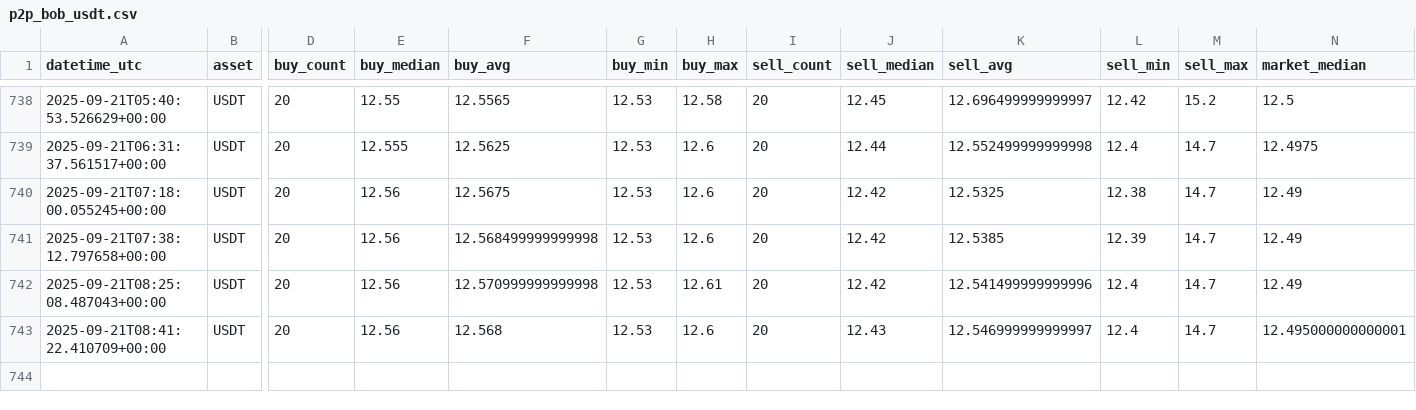
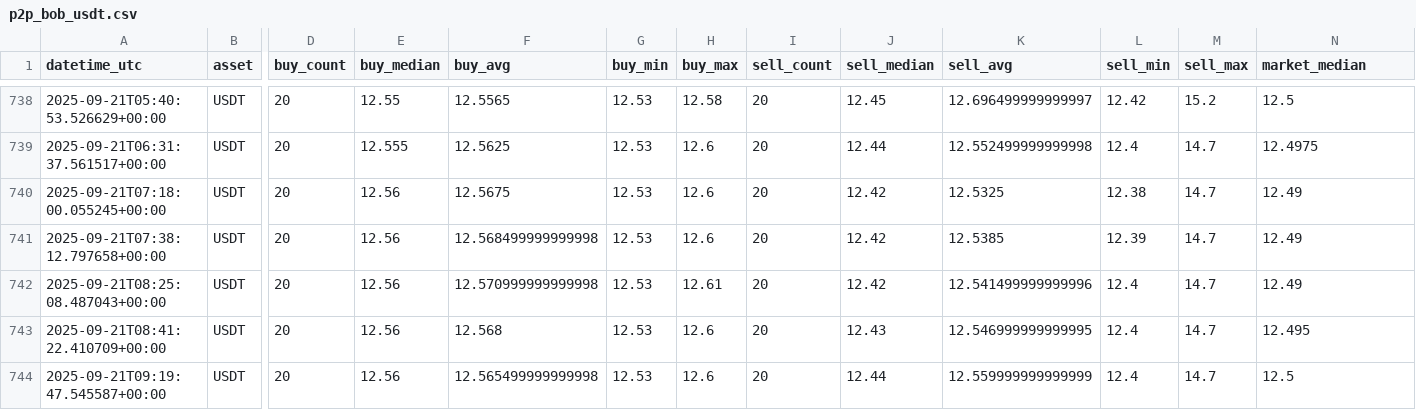
Before and after one commit to Crismtc/binance-p2p, a CSV file: data/p2p_bob_usdt.csv, drawn as a sheet; only a part is shown, gaps mark what is left out; rows hold the shown columns only; the diff names each change by its address in the sheet, - before the commit and + after, or states it on an @@ line.

```diff
--- a/data/p2p_bob_usdt.csv
+++ b/data/p2p_bob_usdt.csv
-K743 (sell_avg): 12.546999999999997
+K743 (sell_avg): 12.546999999999995
-N743 (market_median): 12.495000000000001
+N743 (market_median): 12.495
+row 744: 2025-09-21T09:19:47.545587+00:00 | USDT | 20 | 12.56 | 12.565499999999998 | 12.53 | 12.6 | 20 | 12.44 | 12.559999999999999 | 12.4 | 14.7 | 12.5
```
